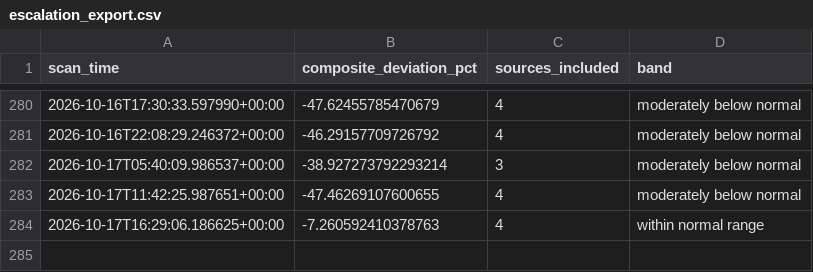
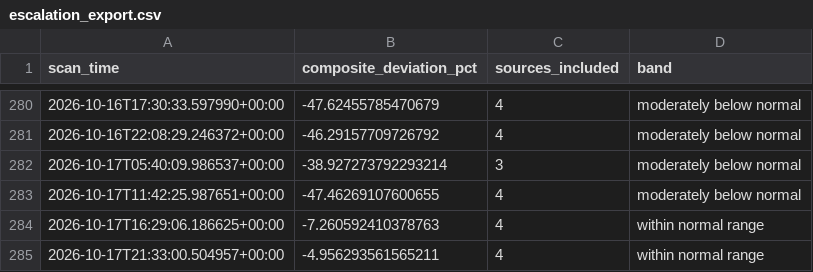
Before and after one commit to andrejsvorobjovs/baltic-monitor-site, a CSV file: escalation_export.csv, drawn as a sheet; only a part is shown, gaps mark what is left out.

```diff
--- a/escalation_export.csv
+++ b/escalation_export.csv
@@ -284 +284,2 @@ scan_time,composite_deviation_pct,sources_included,band
 2026-10-17T16:29:06.186625+00:00,-7.260592410378763,4,within normal range
+2026-10-17T21:33:00.504957+00:00,-4.956293561565211,4,within normal range
```
Also changed, not shown: history_export.csv, 4 other files.
